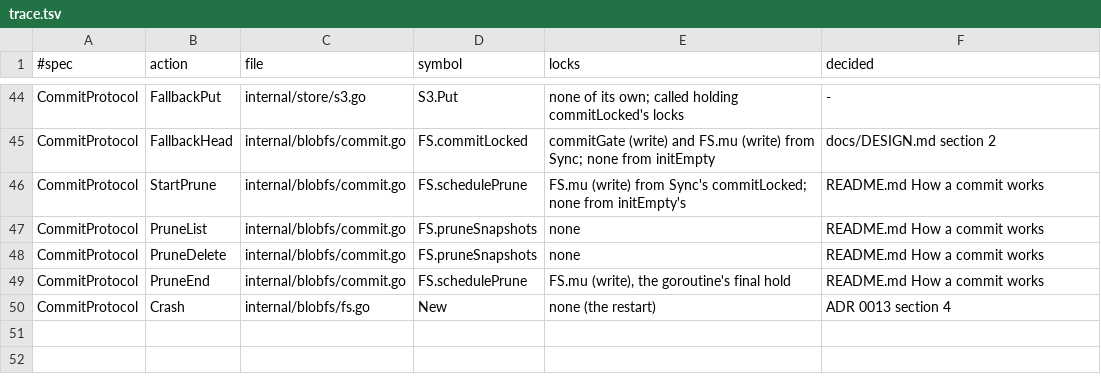
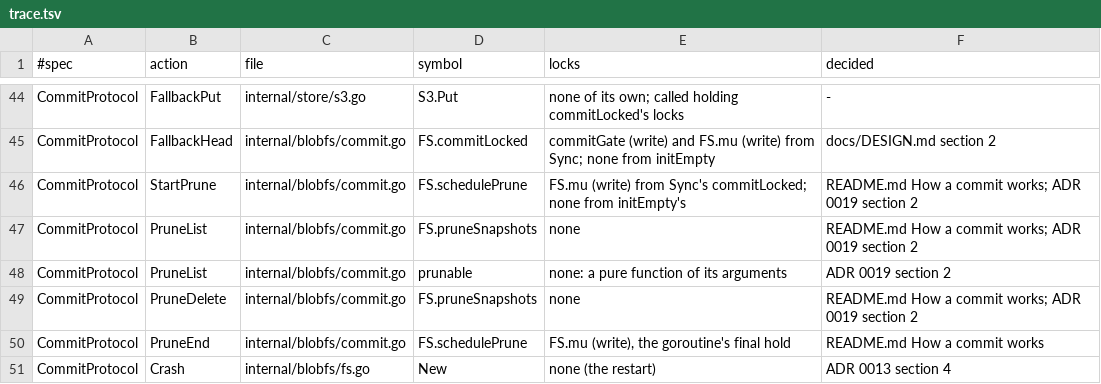
Before and after one commit to einot/StrataFS, a TSV file: docs/tla/trace.tsv, drawn as a sheet; only a part is shown, gaps mark what is left out.

```diff
--- a/docs/tla/trace.tsv
+++ b/docs/tla/trace.tsv
@@ -45,5 +45,6 @@ CommitProtocol	FallbackPut	internal/store/s3.go	S3.Put	none of its own; called h
 CommitProtocol	FallbackHead	internal/blobfs/commit.go	FS.commitLocked	commitGate (write) and FS.mu (write) from Sync; none from initEmpty	docs/DESIGN.md section 2
-CommitProtocol	StartPrune	internal/blobfs/commit.go	FS.schedulePrune	FS.mu (write) from Sync's commitLocked; none from initEmpty's	README.md How a commit works
-CommitProtocol	PruneList	internal/blobfs/commit.go	FS.pruneSnapshots	none	README.md How a commit works
-CommitProtocol	PruneDelete	internal/blobfs/commit.go	FS.pruneSnapshots	none	README.md How a commit works
+CommitProtocol	StartPrune	internal/blobfs/commit.go	FS.schedulePrune	FS.mu (write) from Sync's commitLocked; none from initEmpty's	README.md How a commit works; ADR 0019 section 2
+CommitProtocol	PruneList	internal/blobfs/commit.go	FS.pruneSnapshots	none	README.md How a commit works; ADR 0019 section 2
+CommitProtocol	PruneList	internal/blobfs/commit.go	prunable	none: a pure function of its arguments	ADR 0019 section 2
+CommitProtocol	PruneDelete	internal/blobfs/commit.go	FS.pruneSnapshots	none	README.md How a commit works; ADR 0019 section 2
 CommitProtocol	PruneEnd	internal/blobfs/commit.go	FS.schedulePrune	FS.mu (write), the goroutine's final hold	README.md How a commit works
```
Also changed, not shown: docs/tla/manifest.tsv, 18 other files.
